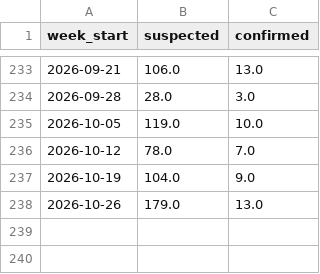
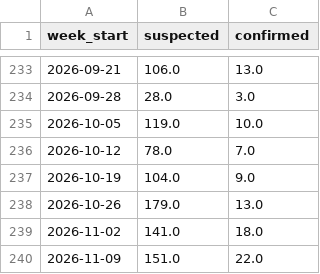
Before and after one commit to Collinsthe4th/infectious-disease-data-pipeline, a CSV file: results/data/LASSA_national_weekly.csv, drawn as a sheet; only a part is shown, gaps mark what is left out.

Commit message:
Updated the results report with the latest NCDC data

```diff
--- a/results/data/LASSA_national_weekly.csv
+++ b/results/data/LASSA_national_weekly.csv
@@ -238 +238,3 @@ week_start,suspected,confirmed
 2026-10-26,179.0,13.0
+2026-11-02,141.0,18.0
+2026-11-09,151.0,22.0
```
Also changed, not shown: results/data/LASSA_model_evaluation.csv, results/data/LASSA_reproduced_evaluation.csv, 7 other files.
